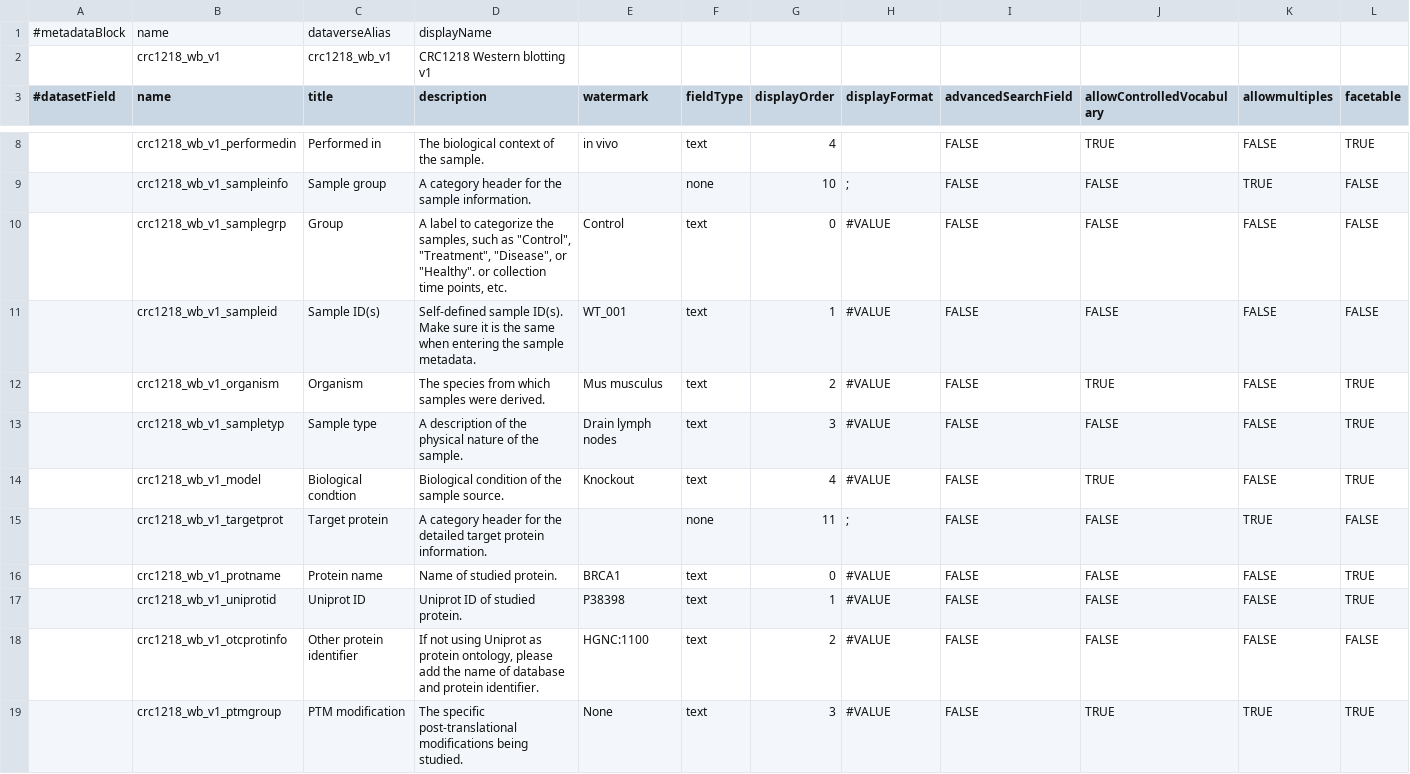
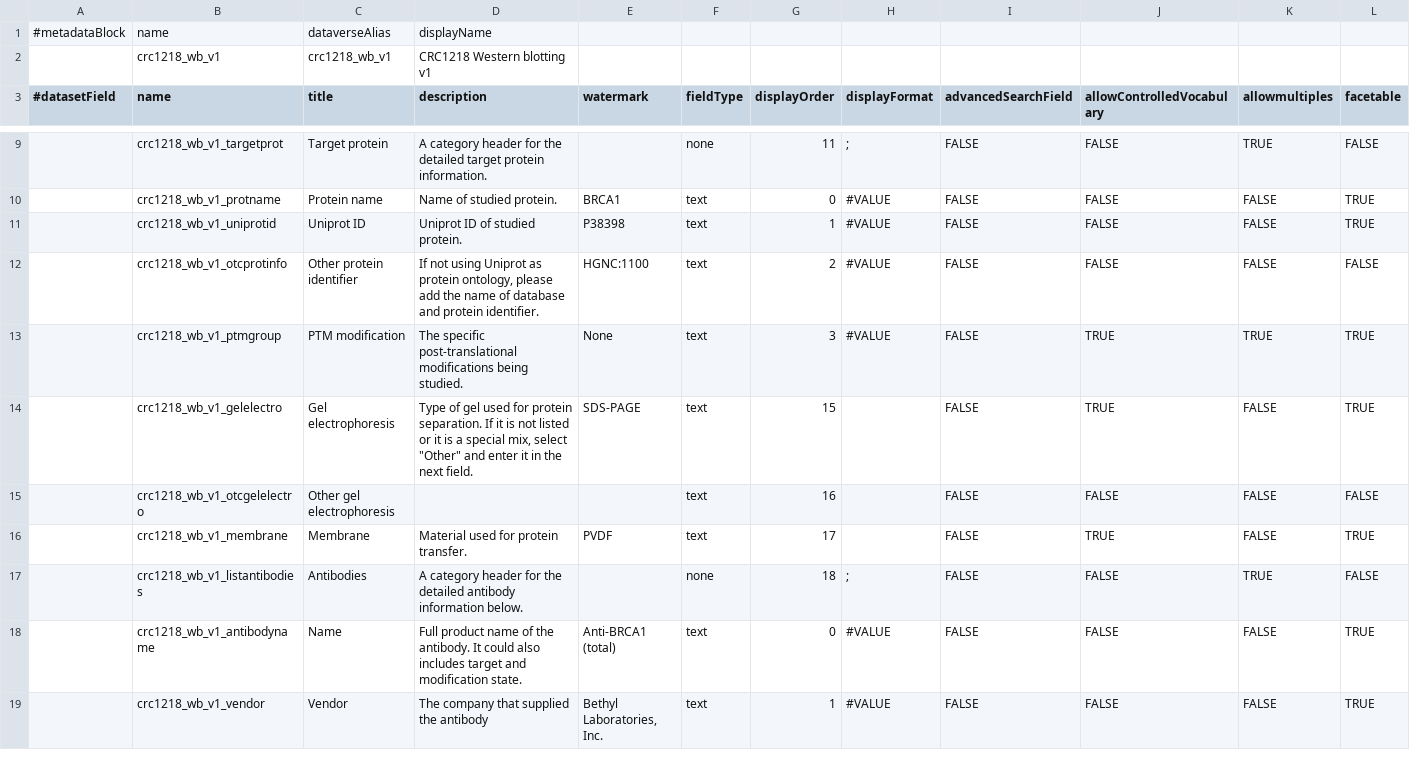
Before and after one commit to FAIRSpace-Cologne/MetadataTemplates, a TSV file: crc1218/assay-format/01_uploaded_assay_versions/crc1218_04_wb.tsv (was crc1218/assay-format/crc1218_wb.tsv), drawn as a sheet; only a part is shown, gaps mark what is left out; the shorter side is filled out with more unchanged rows; removed rows and columns are numbered as before the commit, all else as after; rows hold the shown columns only; the diff covers the shown part only; the diff names each change by its address in the sheet, - before the commit and + after, or states it on an @@ line.

```diff
--- a/crc1218/assay-format/crc1218_wb.tsv
+++ b/crc1218/assay-format/01_uploaded_assay_versions/crc1218_04_wb.tsv
-row 8:  | crc1218_wb_v1_performedin | Performed in | The biological context of the sample. | in vivo | text | 4 |  | FALSE | TRUE | FALSE | TRUE
-row 9:  | crc1218_wb_v1_sampleinfo | Sample group | A category header for the sample information. |  | none | 10 | ; | FALSE | FALSE | TRUE | FALSE
-row 10:  | crc1218_wb_v1_samplegrp | Group | A label to categorize the samples, such as "Control", "Treatment", "Disease", or "Healthy". or collection time points, etc. | Control | text | 0 | #VALUE | FALSE | FALSE | FALSE | FALSE
-row 11:  | crc1218_wb_v1_sampleid | Sample ID(s) | Self-defined sample ID(s). Make sure it is the same when entering the sample metadata. | WT_001 | text | 1 | #VALUE | FALSE | FALSE | FALSE | FALSE
-row 12:  | crc1218_wb_v1_organism | Organism | The species from which samples were derived. | Mus musculus | text | 2 | #VALUE | FALSE | TRUE | FALSE | TRUE
-row 13:  | crc1218_wb_v1_sampletyp | Sample type | A description of the physical nature of the sample. | Drain lymph nodes | text | 3 | #VALUE | FALSE | FALSE | FALSE | TRUE
-row 14:  | crc1218_wb_v1_model | Biological condtion | Biological condition of the sample source. | Knockout | text | 4 | #VALUE | FALSE | TRUE | FALSE | TRUE
```
Also changed, not shown: 2 added rows, 12 removed rows and 3 edited cells elsewhere in this file, crc1218/assay-format/01_uploaded_assay_versions/crc1218_02_pcr.tsv, crc1218/assay-format/01_uploaded_assay_versions/crc1218_03_ELISA.tsv, 7 other files.
